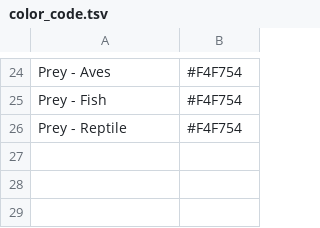
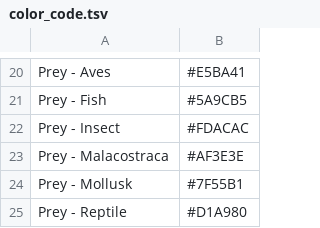
Before and after one commit to wasawatks/artifact_check, a TSV file: data/color_code.tsv, drawn as a sheet; only a part is shown, gaps mark what is left out; addresses are those after the commit; the diff covers the shown part only; the diff names each change by its address in the sheet, - before the commit and + after, or states it on an @@ line.

```diff
--- a/data/color_code.tsv
+++ b/data/color_code.tsv
-B20: #F4F754
+B20: #E5BA41
-B21: #F4F754
+B21: #5A9CB5
+row 22: Prey - Insect | #FDACAC
+row 23: Prey - Malacostraca | #AF3E3E
+row 24: Prey - Mollusk | #7F55B1
-B25: #F4F754
+B25: #D1A980
```
Also changed, not shown: 11 added rows, 15 removed rows and 7 edited cells elsewhere in this file, data/LN_R007_12SV5.tsv, 3 other files.
